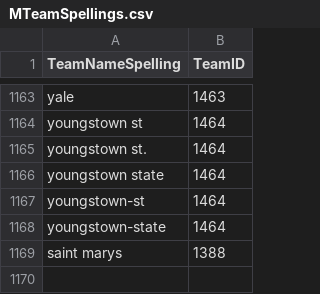
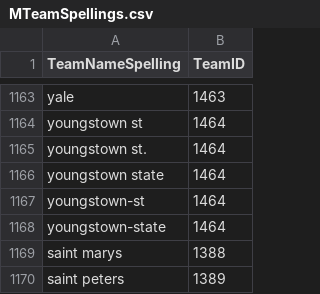
Before and after one commit to bjungwirth/march-madness, a CSV file: data/kaggle/MTeamSpellings.csv, drawn as a sheet; only a part is shown, gaps mark what is left out.

Commit message:
fix spellings

```diff
--- a/data/kaggle/MTeamSpellings.csv
+++ b/data/kaggle/MTeamSpellings.csv
@@ -1169 +1169,2 @@ youngstown-state,1464
 saint marys,1388
+saint peters,1389
```
Also changed, not shown: data/public_picks.csv.
